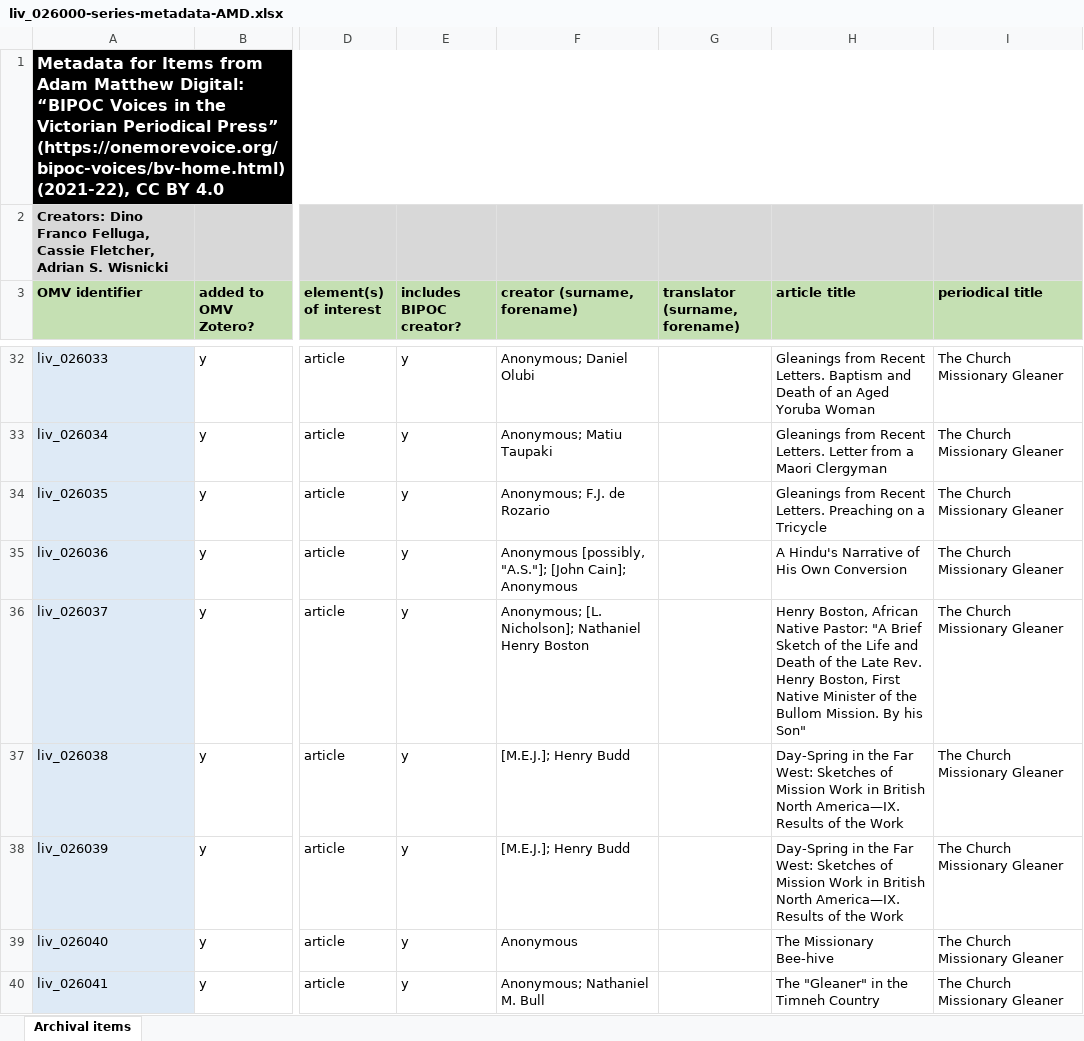
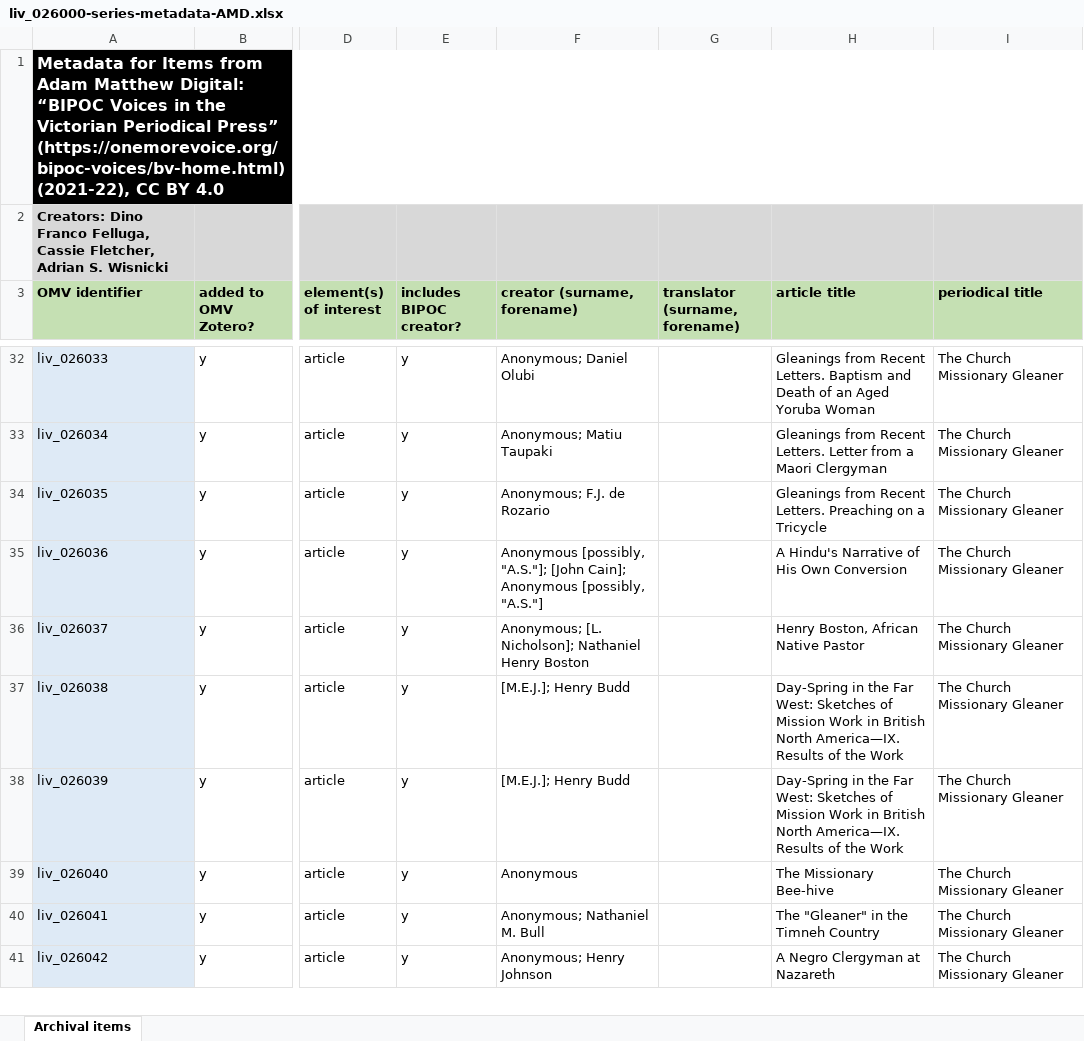
Before and after one commit to livingstoneonline/onemorevoice, an Excel workbook: xlsx/bipoc-voices/liv_026000-series-metadata-AMD/liv_026000-series-metadata-AMD.xlsx, sheet Archival items, drawn as a sheet; only a part is shown, gaps mark what is left out; the shorter side is filled out with more unchanged rows; values as stored, in another font and other column widths than the file's, no borders; the diff names each change by its address in the sheet, - before the commit and + after, or states it on an @@ line.

Commit message:
u 26000 xlsx

```diff
--- a/xlsx/bipoc-voices/liv_026000-series-metadata-AMD/liv_026000-series-metadata-AMD.xlsx (sheet Archival items)
+++ b/xlsx/bipoc-voices/liv_026000-series-metadata-AMD/liv_026000-series-metadata-AMD.xlsx (sheet Archival items)
-F35 (creator (surname, forename)): …Cain]; Anonymous
+F35 (creator (surname, forename)): …Cain]; Anonymous [possibly, "A.S."]
-H36 (article title): …African Native Pastor: "A Brief Sketch of the Life and Death of the Late Rev. Henry Boston, First Native Minister of the Bullom Mission. By his Son"
+H36 (article title): …African Native Pastor
```
